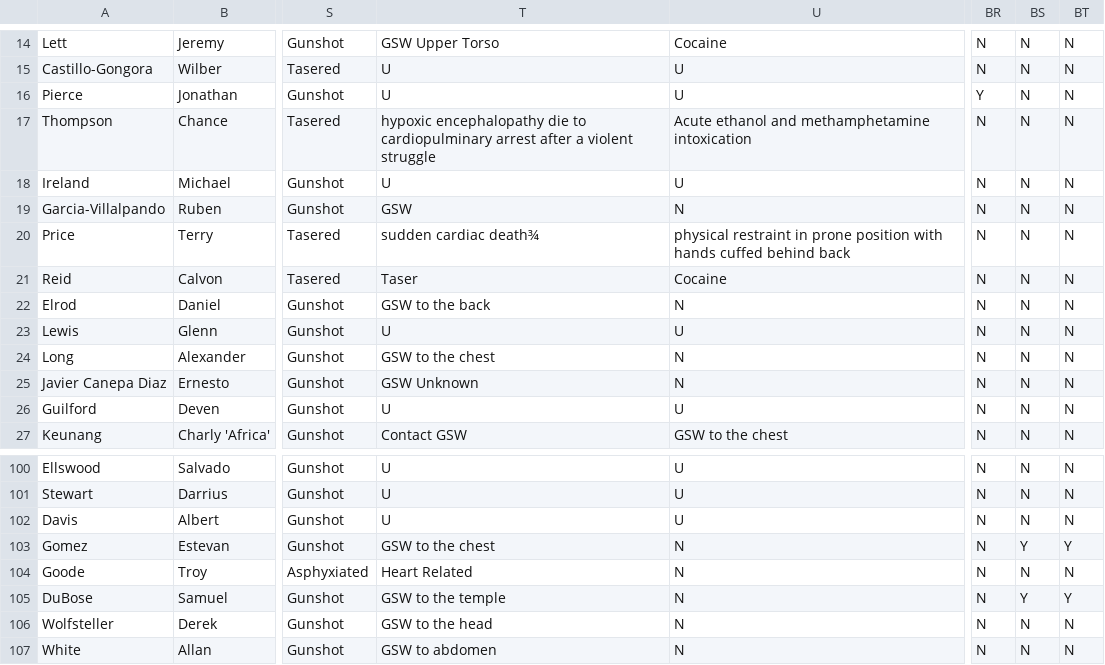
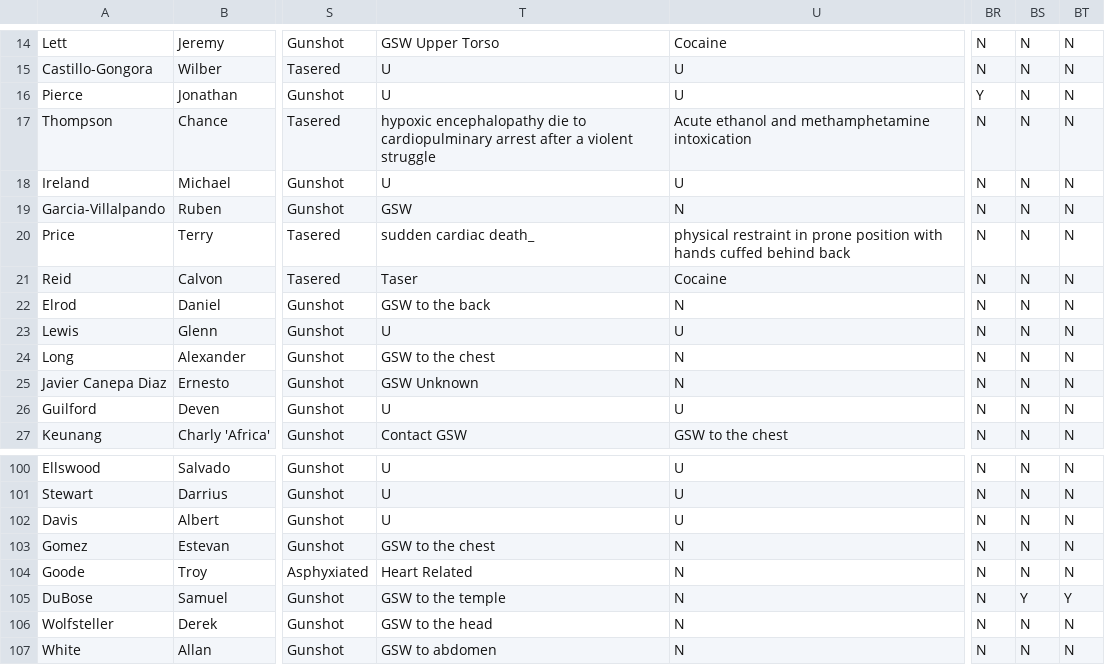
Before and after one commit to DanBuchan/pkic_corrected, a CSV file: DBs/PKIC_2015.csv, drawn as a sheet; only a part is shown, gaps mark what is left out; the diff names each change by its address in the sheet, - before the commit and + after, or states it on an @@ line.

Commit message:
Error correct on Estevan Andrade Gomez

```diff
--- a/DBs/PKIC_2015.csv
+++ b/DBs/PKIC_2015.csv
-T20: sudden cardiac death¾
+T20: sudden cardiac death_
-BS103: Y
+BS103: N
-BT103: Y
+BT103: N
```
